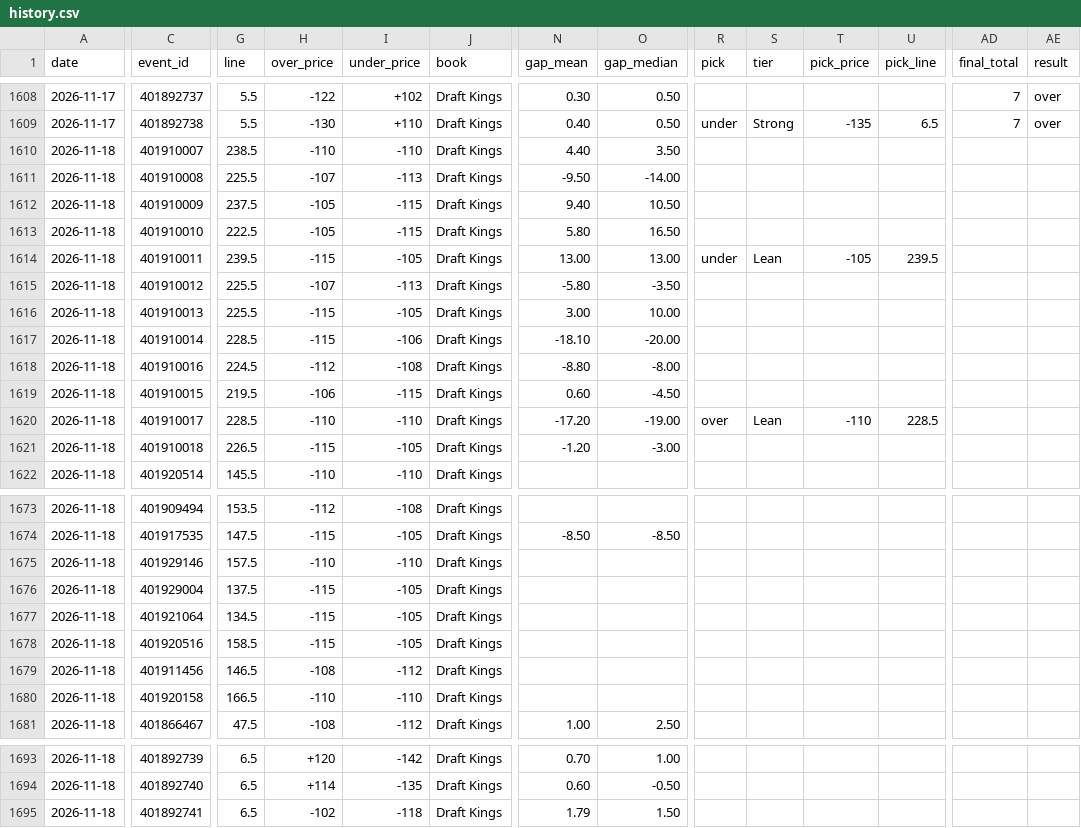
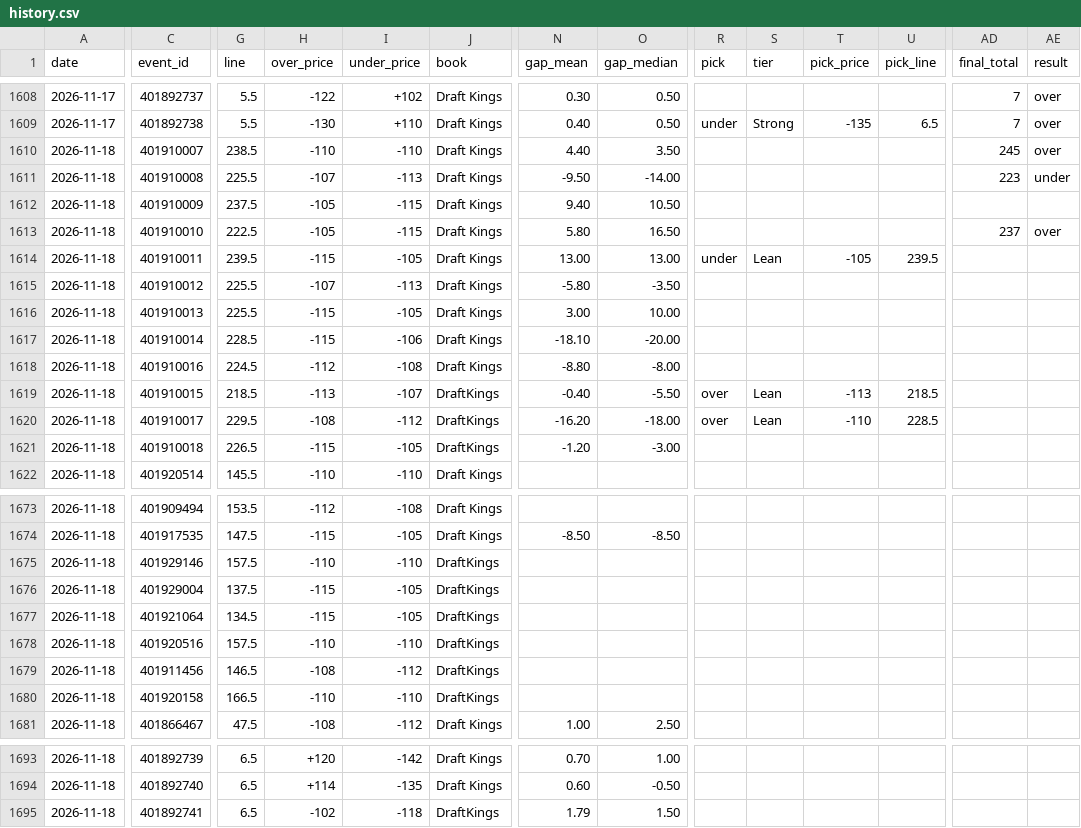
Before and after one commit to Silentprodigy-rnt/yugi-sb-bot-v2, a CSV file: docs/history.csv, drawn as a sheet; only a part is shown, gaps mark what is left out; the diff covers the shown part only; the diff names each change by its address in the sheet, - before the commit and + after, or states it on an @@ line.

```diff
--- a/docs/history.csv
+++ b/docs/history.csv
-AD1610 (final_total): (empty)
+AD1610 (final_total): 245
-AE1610 (result): (empty)
+AE1610 (result): over
-AD1611 (final_total): (empty)
+AD1611 (final_total): 223
-AE1611 (result): (empty)
+AE1611 (result): under
-AD1613 (final_total): (empty)
+AD1613 (final_total): 237
-AE1613 (result): (empty)
+AE1613 (result): over
-G1619 (line): 219.5
+G1619 (line): 218.5
-H1619 (over_price): -106
+H1619 (over_price): -113
-I1619 (under_price): -115
+I1619 (under_price): -107
-J1619:J1621 (book): Draft Kings
+J1619:J1621 (book): DraftKings
-N1619 (gap_mean): 0.60
+N1619 (gap_mean): -0.40
-O1619 (gap_median): -4.50
+O1619 (gap_median): -5.50
-R1619 (pick): (empty)
+R1619 (pick): over
-S1619 (tier): (empty)
+S1619 (tier): Lean
-T1619 (pick_price): (empty)
+T1619 (pick_price): -113
-U1619 (pick_line): (empty)
+U1619 (pick_line): 218.5
-G1620 (line): 228.5
+G1620 (line): 229.5
-H1620 (over_price): -110
+H1620 (over_price): -108
-I1620 (under_price): -110
+I1620 (under_price): -112
-N1620 (gap_mean): -17.20
+N1620 (gap_mean): -16.20
-O1620 (gap_median): -19.00
+O1620 (gap_median): -18.00
-J1675:J1680 (book): Draft Kings
+J1675:J1680 (book): DraftKings
-G1678 (line): 158.5
+G1678 (line): 157.5
-H1678 (over_price): -115
+H1678 (over_price): -110
-I1678 (under_price): -105
+I1678 (under_price): -110
-J1695 (book): Draft Kings
+J1695 (book): DraftKings
```
Also changed, not shown: 3 edited cells elsewhere in this file, 2 other files.
